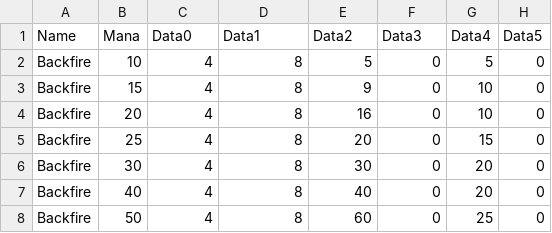
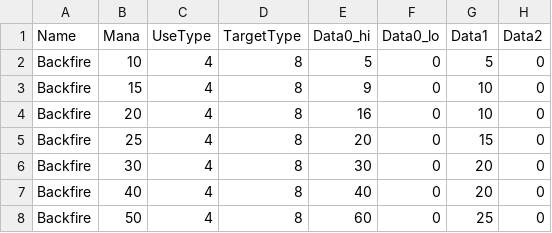
Before and after one commit to ZaneDubya/YserbiusData, a CSV file: Data/Spells.csv, drawn as a sheet; only a part is shown.

```diff
--- a/Data/Spells.csv
+++ b/Data/Spells.csv
@@ -1,2 +1,2 @@
-Name,Mana,Data0,Data1,Data2,Data3,Data4,Data5
+Name,Mana,UseType,TargetType,Data0_hi,Data0_lo,Data1,Data2
 Backfire,10,4,8,5,0,5,0
```
Also changed, not shown: Data/Skills.csv.
